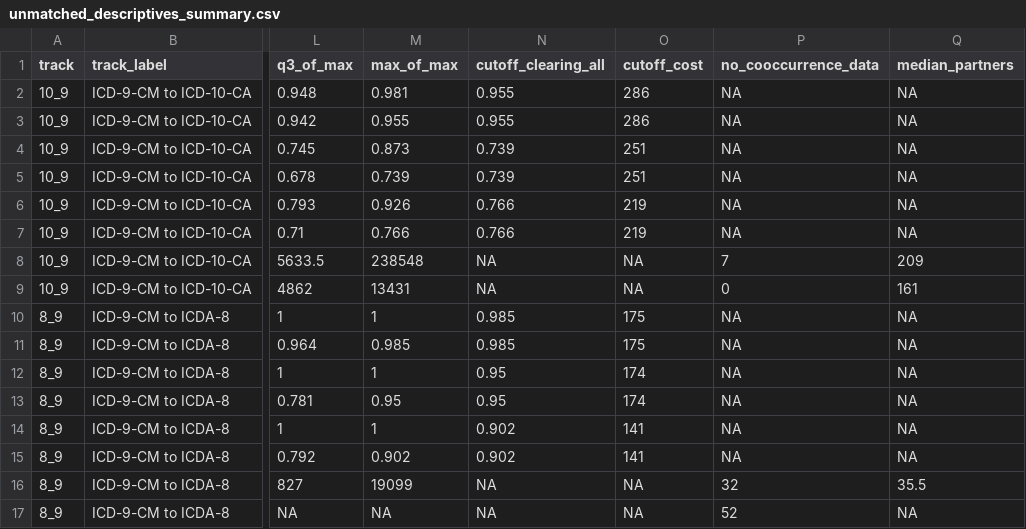
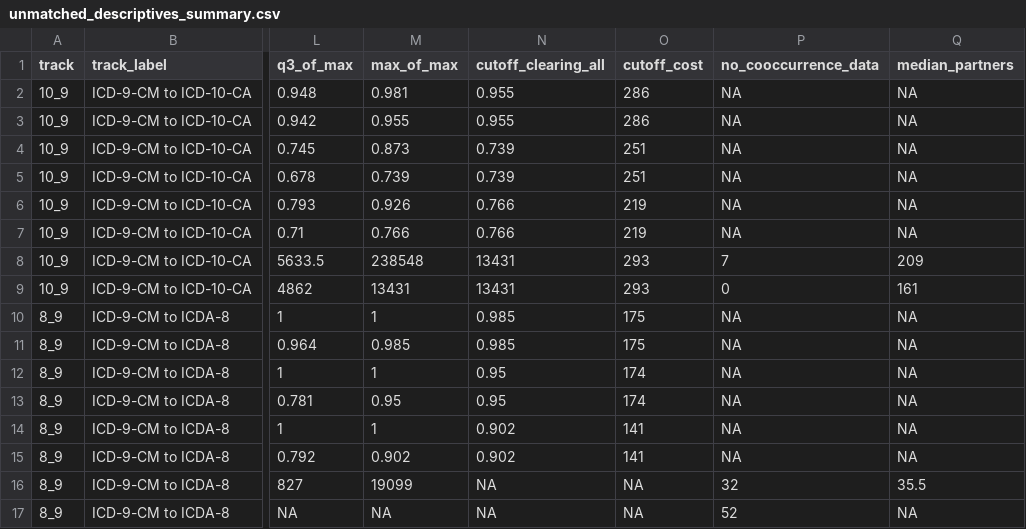
Before and after one commit to huznot/SAPBert, a CSV file: results/unmatched_descriptives_summary.csv, drawn as a sheet; only a part is shown, gaps mark what is left out; the diff names each change by its address in the sheet, - before the commit and + after, or states it on an @@ line.

Commit message:
check what the two thresholds actually do, add the co-occurrence cutoff cost

```diff
--- a/results/unmatched_descriptives_summary.csv
+++ b/results/unmatched_descriptives_summary.csv
-N8:N9 (cutoff_clearing_all): NA
+N8:N9 (cutoff_clearing_all): 13431
-O8:O9 (cutoff_cost): NA
+O8:O9 (cutoff_cost): 293
```
Also changed, not shown: 6 other files.
